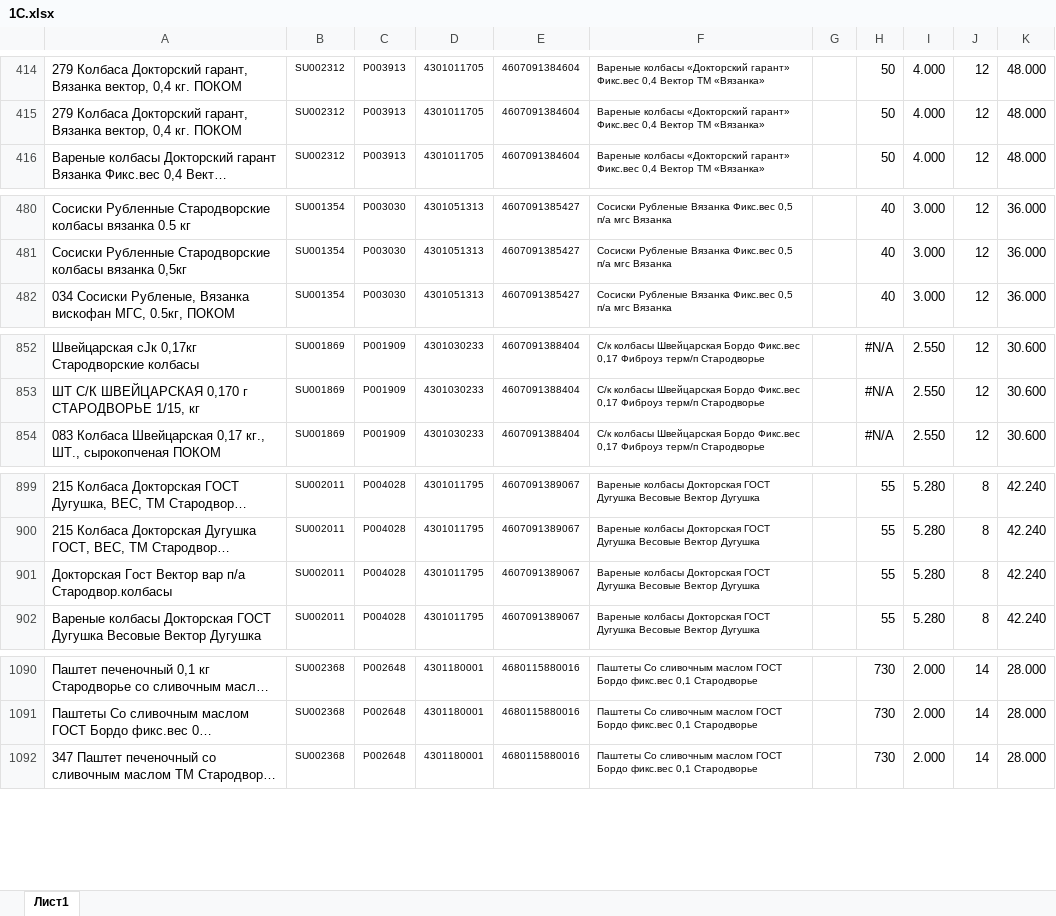
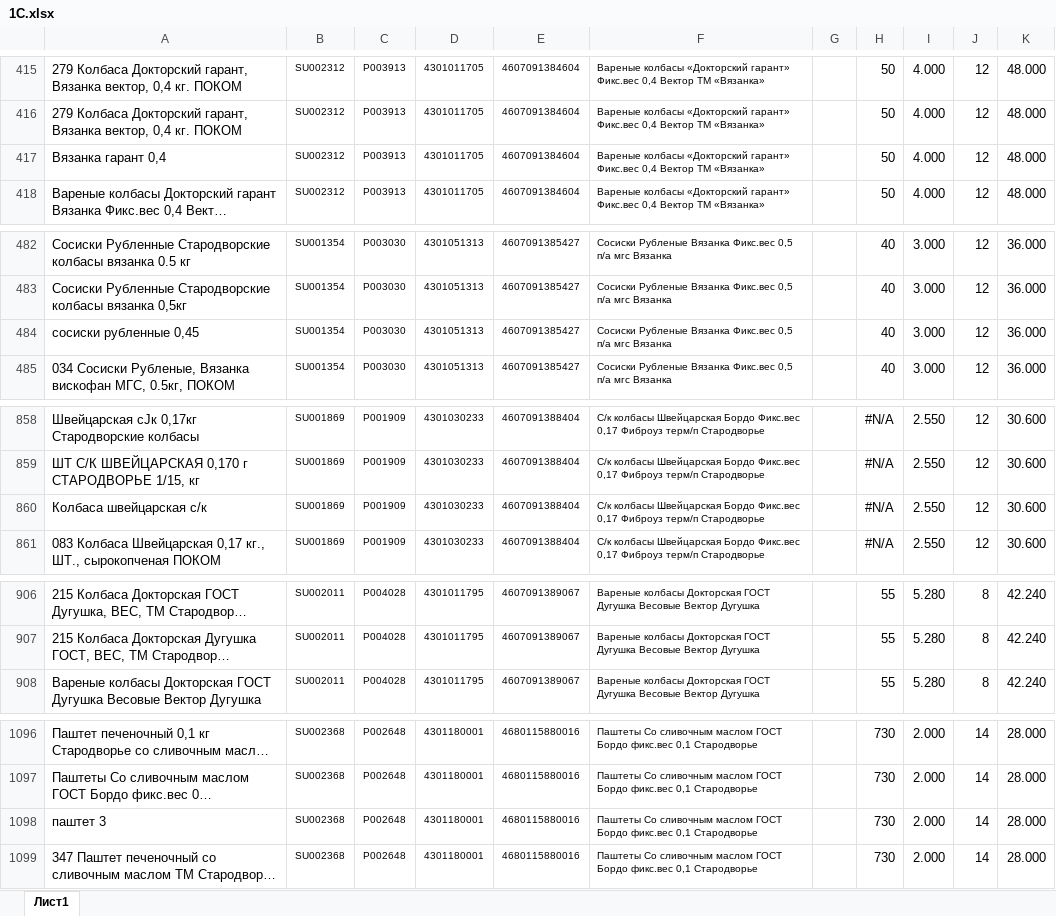
Before and after one commit to Fejanin/pokom_ki, an Excel workbook: WholesaleCustomers/moduls/1С.xlsx, sheet Лист1, drawn as a sheet; only a part is shown, gaps mark what is left out; long unchanged cells end in …; values as stored, in another font and other column widths than the file's, no borders; removed rows and columns are numbered as before the commit, all else as after; the diff covers the shown part only; the diff names each change by its address in the sheet, - before the commit and + after, or states it on an @@ line.

```diff
--- a/WholesaleCustomers/moduls/1С.xlsx (sheet Лист1)
+++ b/WholesaleCustomers/moduls/1С.xlsx (sheet Лист1)
+row 417: Вязанка гарант 0,4 | SU002312 | P003913 | 4301011705 | 4607091384604 | Вареные колбасы «Докторский гарант» Фикс.вес 0,4 Вектор ТМ «Вязанка» |  | 50 | 4.000 | 12 | 48.000
+row 484: сосиски рубленные 0,45 | SU001354 | P003030 | 4301051313 | 4607091385427 | Сосиски Рубленые Вязанка Фикс.вес 0,5 п/а мгс Вязанка |  | 40 | 3.000 | 12 | 36.000
+row 860: Колбаса швейцарская с/к | SU001869 | P001909 | 4301030233 | 4607091388404 | С/к колбасы Швейцарская Бордо Фикс.вес 0,17 Фиброуз терм/п Стародворье |  | #N/A | 2.550 | 12 | 30.600
-row 901: Докторская Гост Вектор вар п/а Стародвор.колбасы | SU002011 | P004028 | 4301011795 | 4607091389067 | Вареные колбасы Докторская ГОСТ Дугушка Весовые Вектор Дугушка |  | 55 | 5.280 | 8 | 42.240
+row 1098: паштет 3 | SU002368 | P002648 | 4301180001 | 4680115880016 | Паштеты Со сливочным маслом ГОСТ Бордо фикс.вес 0,1 Стародворье |  | 730 | 2.000 | 14 | 28.000
```
Also changed, not shown: 11 added rows and 14 edited cells elsewhere in this sheet, formulas that keep their value, NV/moduls/1С.xlsx, Simf/moduls/1С.xlsx, 14 other files.
